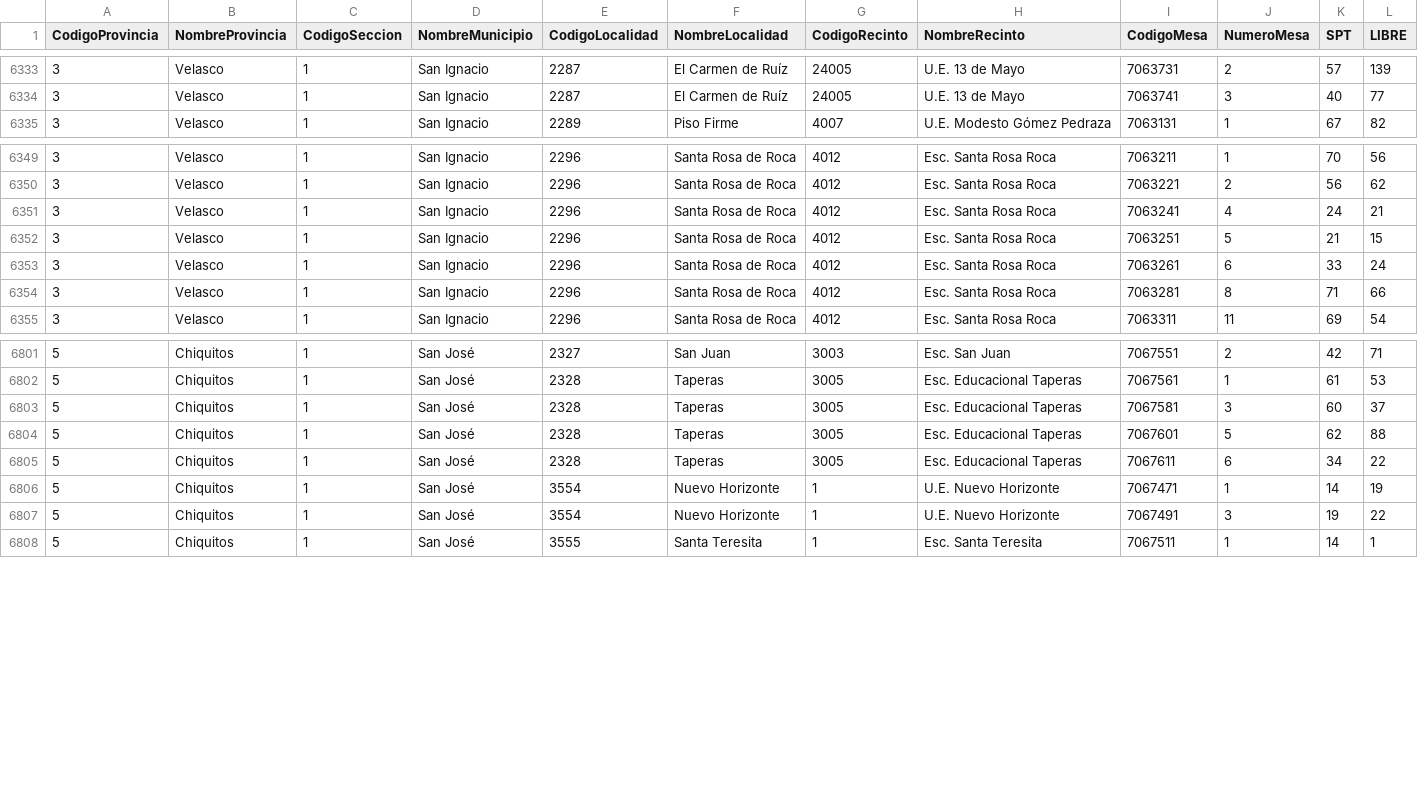
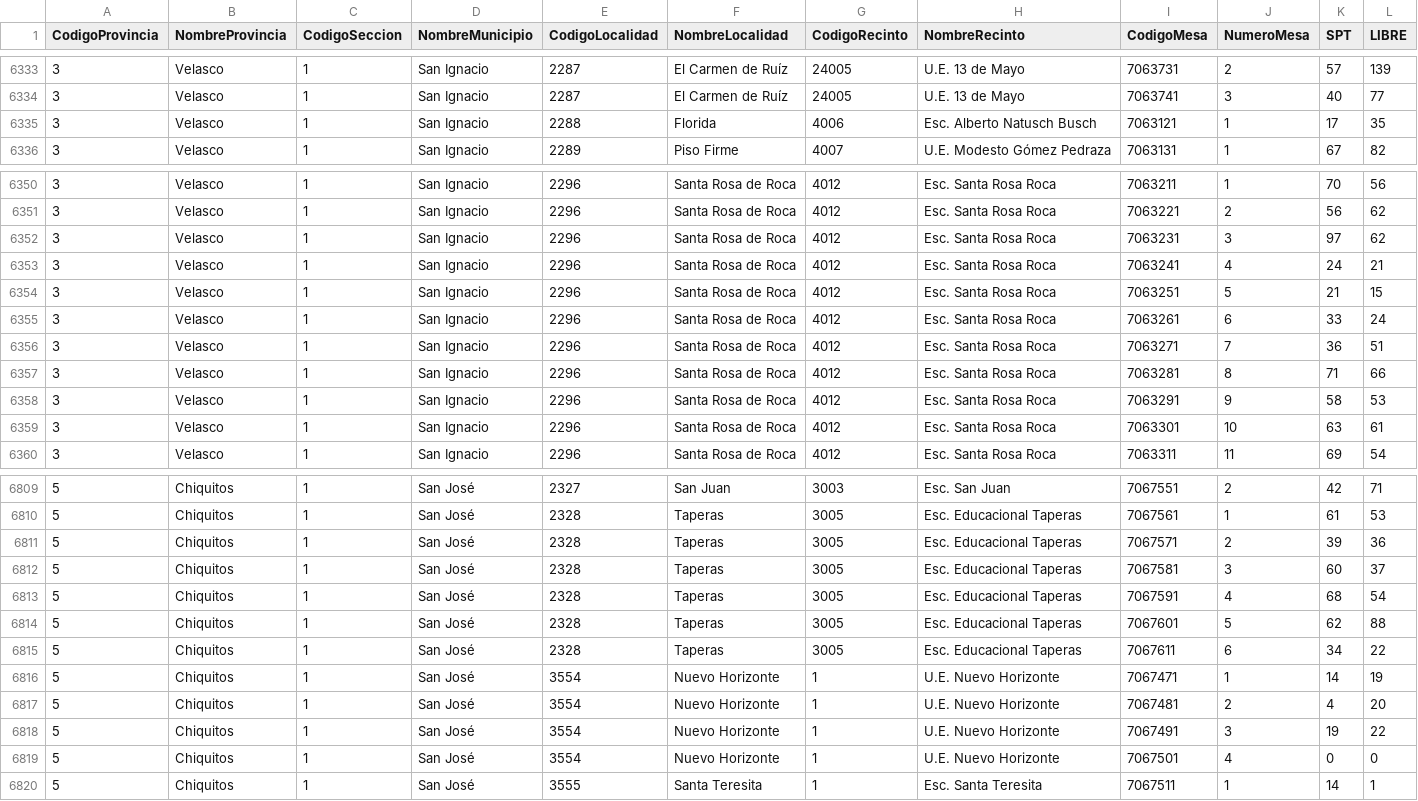
Before and after one commit to mauforonda/subnacionales2026, a CSV file: resultados/segunda_vuelta/santa-cruz/gobernador-a/validos.csv, drawn as a sheet; only a part is shown, gaps mark what is left out; the diff covers the shown part only.

Commit message:
Update data

```diff
--- a/resultados/segunda_vuelta/santa-cruz/gobernador-a/validos.csv
+++ b/resultados/segunda_vuelta/santa-cruz/gobernador-a/validos.csv
@@ -6334,2 +6334,3 @@ CodigoProvincia,NombreProvincia,CodigoSeccion,NombreMunicipio,CodigoLocalidad,No
 3,Velasco,1,San Ignacio,2287,El Carmen de Ruíz,24005,U.E. 13 de Mayo,7063741,3,40,77
+3,Velasco,1,San Ignacio,2288,Florida,4006,Esc. Alberto Natusch Busch,7063121,1,17,35
 3,Velasco,1,San Ignacio,2289,Piso Firme,4007,U.E. Modesto Gómez Pedraza,7063131,1,67,82
@@ -6350,2 +6351,3 @@ CodigoProvincia,NombreProvincia,CodigoSeccion,NombreMunicipio,CodigoLocalidad,No
 3,Velasco,1,San Ignacio,2296,Santa Rosa de Roca,4012,Esc. Santa Rosa Roca,7063221,2,56,62
+3,Velasco,1,San Ignacio,2296,Santa Rosa de Roca,4012,Esc. Santa Rosa Roca,7063231,3,97,62
 3,Velasco,1,San Ignacio,2296,Santa Rosa de Roca,4012,Esc. Santa Rosa Roca,7063241,4,24,21
@@ -6353,3 +6355,6 @@ CodigoProvincia,NombreProvincia,CodigoSeccion,NombreMunicipio,CodigoLocalidad,No
 3,Velasco,1,San Ignacio,2296,Santa Rosa de Roca,4012,Esc. Santa Rosa Roca,7063261,6,33,24
+3,Velasco,1,San Ignacio,2296,Santa Rosa de Roca,4012,Esc. Santa Rosa Roca,7063271,7,36,51
 3,Velasco,1,San Ignacio,2296,Santa Rosa de Roca,4012,Esc. Santa Rosa Roca,7063281,8,71,66
+3,Velasco,1,San Ignacio,2296,Santa Rosa de Roca,4012,Esc. Santa Rosa Roca,7063291,9,58,53
+3,Velasco,1,San Ignacio,2296,Santa Rosa de Roca,4012,Esc. Santa Rosa Roca,7063301,10,63,61
 3,Velasco,1,San Ignacio,2296,Santa Rosa de Roca,4012,Esc. Santa Rosa Roca,7063311,11,69,54
@@ -6802,3 +6810,5 @@ CodigoProvincia,NombreProvincia,CodigoSeccion,NombreMunicipio,CodigoLocalidad,No
 5,Chiquitos,1,San José,2328,Taperas,3005,Esc. Educacional Taperas,7067561,1,61,53
+5,Chiquitos,1,San José,2328,Taperas,3005,Esc. Educacional Taperas,7067571,2,39,36
 5,Chiquitos,1,San José,2328,Taperas,3005,Esc. Educacional Taperas,7067581,3,60,37
+5,Chiquitos,1,San José,2328,Taperas,3005,Esc. Educacional Taperas,7067591,4,68,54
 5,Chiquitos,1,San José,2328,Taperas,3005,Esc. Educacional Taperas,7067601,5,62,88
@@ -6806,3 +6816,5 @@ CodigoProvincia,NombreProvincia,CodigoSeccion,NombreMunicipio,CodigoLocalidad,No
 5,Chiquitos,1,San José,3554,Nuevo Horizonte,1,U.E. Nuevo Horizonte,7067471,1,14,19
+5,Chiquitos,1,San José,3554,Nuevo Horizonte,1,U.E. Nuevo Horizonte,7067481,2,4,20
 5,Chiquitos,1,San José,3554,Nuevo Horizonte,1,U.E. Nuevo Horizonte,7067491,3,19,22
+5,Chiquitos,1,San José,3554,Nuevo Horizonte,1,U.E. Nuevo Horizonte,7067501,4,0,0
 5,Chiquitos,1,San José,3555,Santa Teresita,1,Esc. Santa Teresita,7067511,1,14,1
```
Also changed, not shown: 6 added rows elsewhere in this file, 13 other files.
